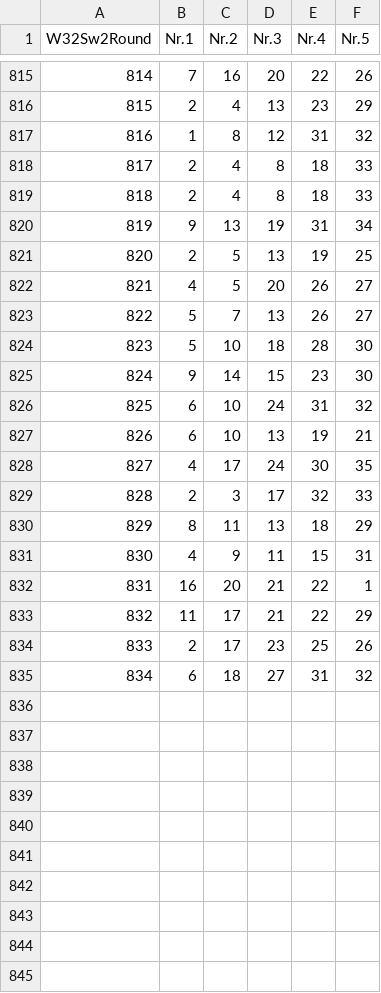
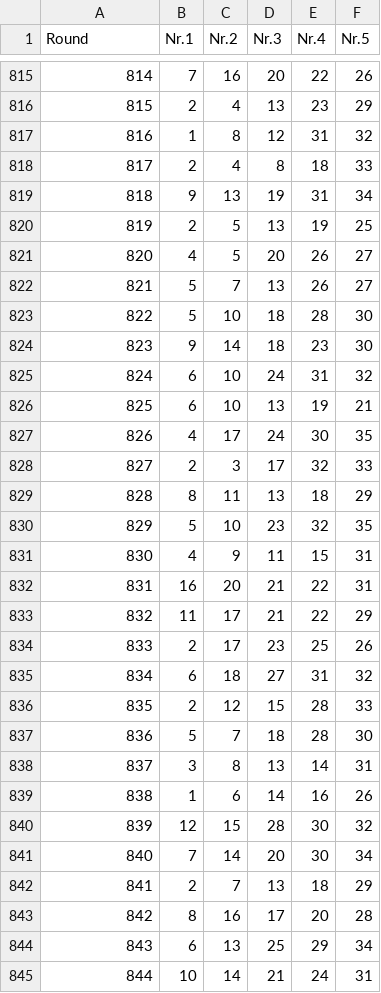
Before and after one commit to Geo07git/Loto535, a CSV file: 535.csv, drawn as a sheet; only a part is shown, gaps mark what is left out; removed rows and columns are numbered as before the commit, all else as after; the diff names each change by its address in the sheet, - before the commit and + after, or states it on an @@ line.

Commit message:
Add files via upload

```diff
--- a/535.csv
+++ b/535.csv
@@ column A (Round) renumbered between rows 1 and 829 @@
-row 819: 818 | 2 | 4 | 8 | 18 | 33
-D824 (Nr.3): 15
+D824 (Nr.3): 18
+row 830: 829 | 5 | 10 | 23 | 32 | 35
-F832 (Nr.5): 1
+F832 (Nr.5): 31
+row 836: 835 | 2 | 12 | 15 | 28 | 33
+row 837: 836 | 5 | 7 | 18 | 28 | 30
+row 838: 837 | 3 | 8 | 13 | 14 | 31
+row 839: 838 | 1 | 6 | 14 | 16 | 26
+row 840: 839 | 12 | 15 | 28 | 30 | 32
+row 841: 840 | 7 | 14 | 20 | 30 | 34
+row 842: 841 | 2 | 7 | 13 | 18 | 29
+row 843: 842 | 8 | 16 | 17 | 20 | 28
+row 844: 843 | 6 | 13 | 25 | 29 | 34
+row 845: 844 | 10 | 14 | 21 | 24 | 31
```
